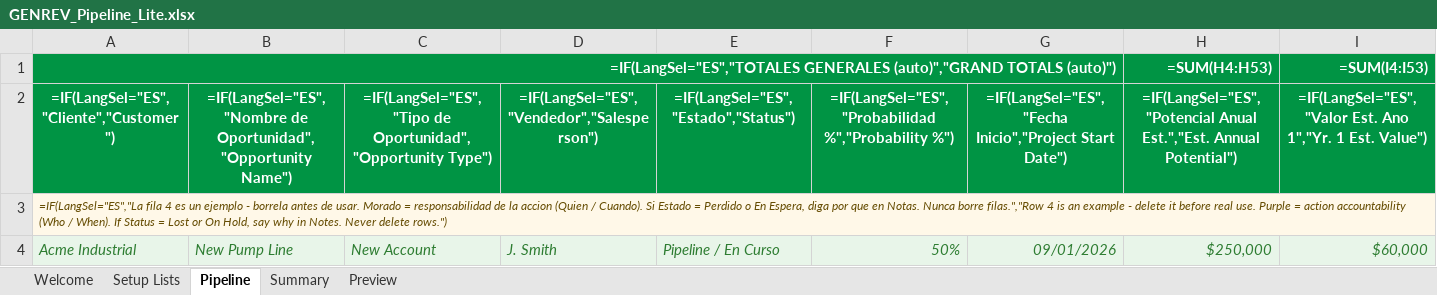
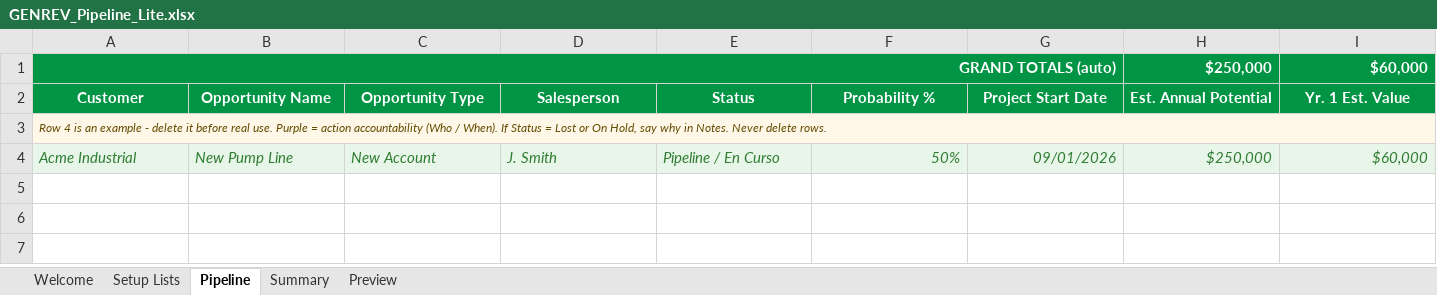
Before and after one commit to Sell4nmr/genrev-website, an Excel workbook: GENREV_Pipeline_Lite.xlsx, sheet Pipeline, drawn as a sheet; only a part is shown; values as stored, in another font and other column widths than the file's, no borders; formulas without a stored value are shown as written; charts and pictures and conditional formats not drawn; removed rows and columns are numbered as before the commit, all else as after; rows hold the shown columns only; the diff covers the shown part only; the diff names each change by its address in the sheet, - before the commit and + after, or states it on an @@ line.

```diff
--- a/GENREV_Pipeline_Lite.xlsx (sheet Pipeline)
+++ b/GENREV_Pipeline_Lite.xlsx (sheet Pipeline)
-row 1: =IF(LangSel="ES","TOTALES GENERALES (auto)","GRAND TOTALS (auto)") |  |  |  |  |  |  | =SUM(H4:H53) | =SUM(I4:I53)
-row 2: =IF(LangSel="ES","Cliente","Customer") | =IF(LangSel="ES","Nombre de Oportunidad","Opportunity Name") | =IF(LangSel="ES","Tipo de Oportunidad","Opportunity Type") | =IF(LangSel="ES","Vendedor","Salesperson") | =IF(LangSel="ES","Estado","Status") | =IF(LangSel="ES","Probabilidad %","Probability %") | =IF(LangSel="ES","Fecha Inicio","Project Start Date") | =IF(LangSel="ES","Potencial Anual Est.","Est. Annual Potential") | =IF(LangSel="ES","Valor Est. Ano 1","Yr. 1 Est. Value")
+row 1: GRAND TOTALS (auto) |  |  |  |  |  |  | $250,000 | $60,000
+row 2: Customer | Opportunity Name | Opportunity Type | Salesperson | Status | Probability % | Project Start Date | Est. Annual Potential | Yr. 1 Est. Value
-A3: =IF(LangSel="ES","La fila 4 es un ejemplo - borrela antes de usar. Morado = responsabilidad de la accion (Quien / Cuando). Si Estado = Perdido o En Espera, diga por que en Notas. Nunca borre filas.","Row 4 is an example - delete it before real use. Purple = action accountability (Who / When). If Status = Lost or On Hold, say why in Notes. Never delete rows.")
+A3: Row 4 is an example - delete it before real use. Purple = action accountability (Who / When). If Status = Lost or On Hold, say why in Notes. Never delete rows.
-B3:I3 fill: none
+B3:I3 fill: #FFF8E8
```
Also changed, not shown: cell formats elsewhere in this sheet, sheet Summary, sheet Welcome, sheet Preview, sheet Setup Lists, charts or pictures.
